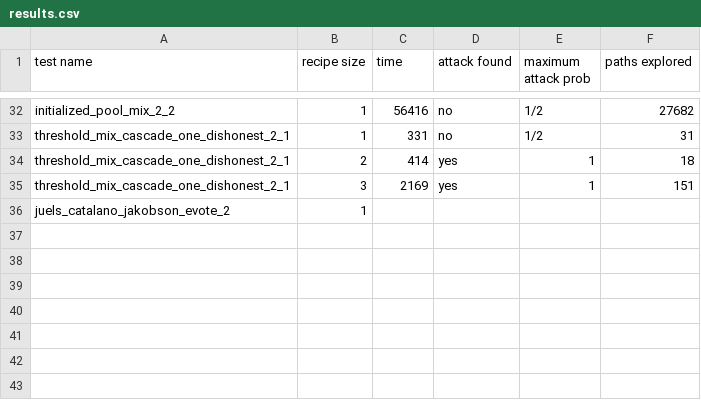
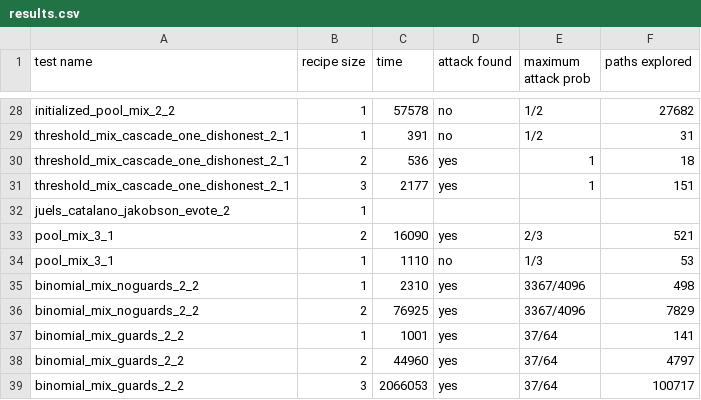
Before and after one commit to bauer-matthews/SPAN, a CSV file: src/main/py/results.csv, drawn as a sheet; only a part is shown, gaps mark what is left out; addresses are those after the commit; the diff covers the shown part only; the diff names each change by its address in the sheet, - before the commit and + after, or states it on an @@ line.

```diff
--- a/src/main/py/results.csv
+++ b/src/main/py/results.csv
-C28 (time): 56416
+C28 (time): 57578
-C29 (time): 331
+C29 (time): 391
-C30 (time): 414
+C30 (time): 536
-C31 (time): 2169
+C31 (time): 2177
+row 33: pool_mix_3_1 | 2 | 16090 | yes | 2/3 | 521
+row 34: pool_mix_3_1 | 1 | 1110 | no | 1/3 | 53
+row 35: binomial_mix_noguards_2_2 | 1 | 2310 | yes | 3367/4096 | 498
+row 36: binomial_mix_noguards_2_2 | 2 | 76925 | yes | 3367/4096 | 7829
+row 37: binomial_mix_guards_2_2 | 1 | 1001 | yes | 37/64 | 141
+row 38: binomial_mix_guards_2_2 | 2 | 44960 | yes | 37/64 | 4797
+row 39: binomial_mix_guards_2_2 | 3 | 2066053 | yes | 37/64 | 100717
```
Also changed, not shown: 4 removed rows and 26 edited cells elsewhere in this file.
